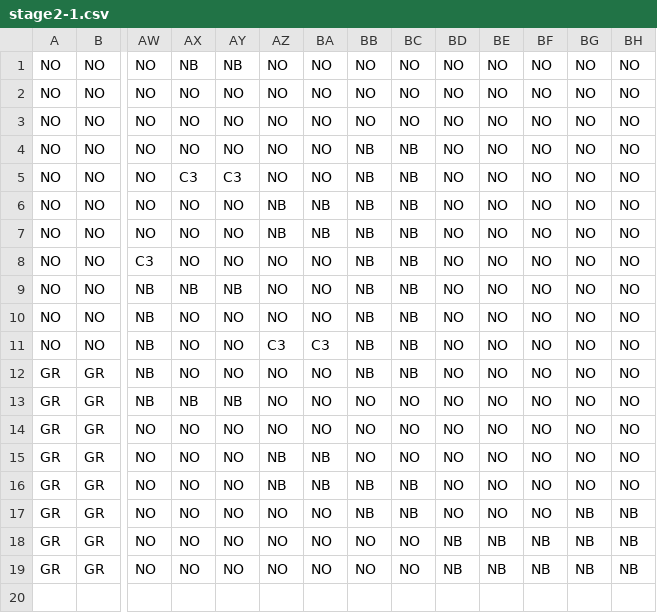
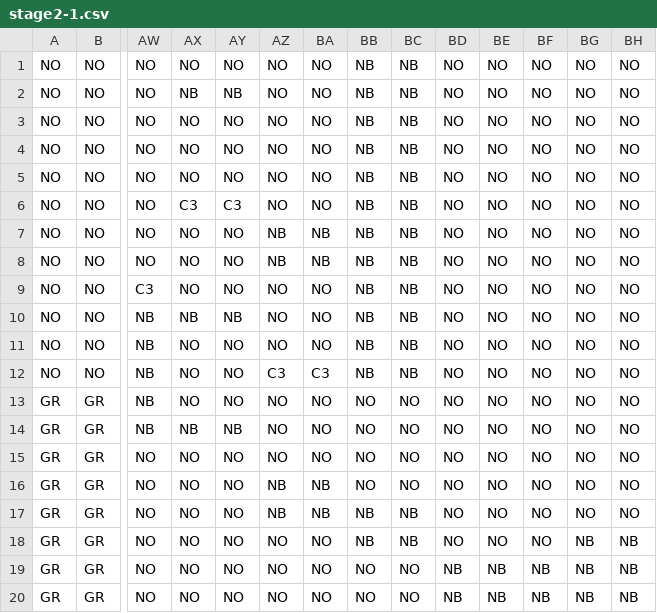
Before and after one commit to RyuseiYadoumaru/HewProject2022, a CSV file: HewProject2022/assets/MapData/stage2-1.csv, drawn as a sheet; only a part is shown, gaps mark what is left out; addresses are those after the commit; rows hold the shown columns only; the diff names each change by its address in the sheet, - before the commit and + after, or states it on an @@ line.

```diff
--- a/HewProject2022/assets/MapData/stage2-1.csv
+++ b/HewProject2022/assets/MapData/stage2-1.csv
+row 1: NO | NO | NO | NO | NO | NO | NO | NB | NB | NO | NO | NO | NO | NO
-BB2:BB4: NO
+BB2:BB4: NB
-BC2:BC4: NO
+BC2:BC4: NB
-BB13: NB
+BB13: NO
-BC13: NB
+BC13: NO
```
Also changed, not shown: HewProject2022/assets/MapData/stage1-1.csv, HewProject2022/assets/MapData/stage1-2.csv, 32 other files.
